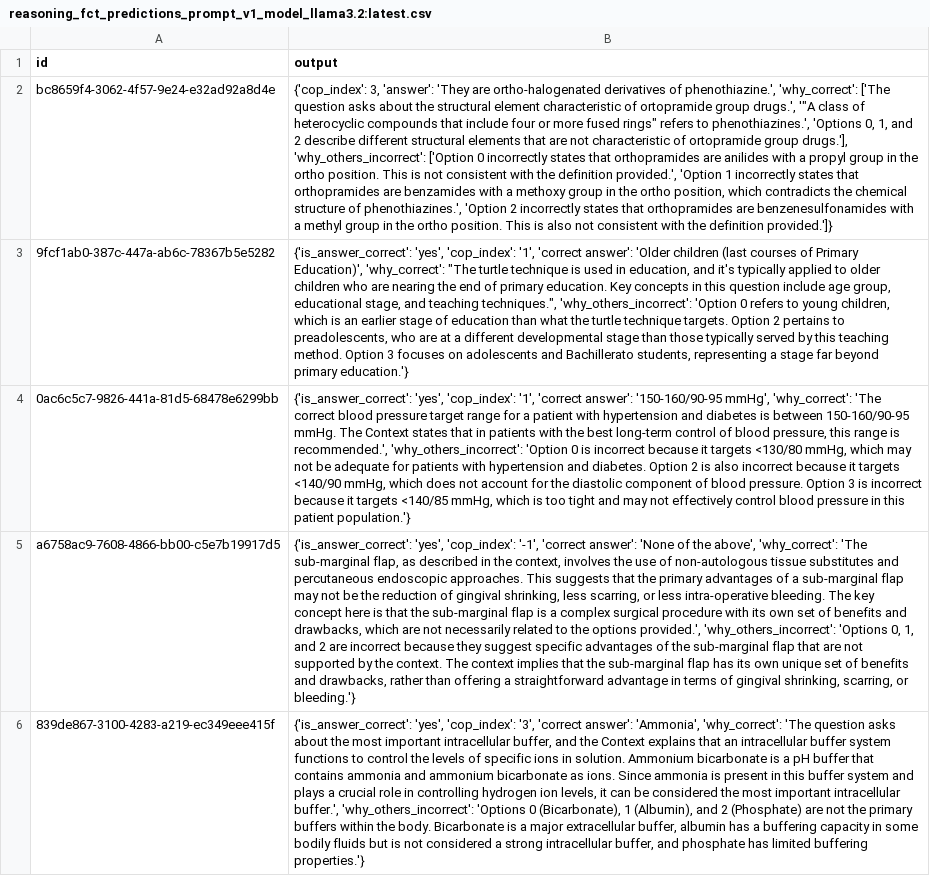
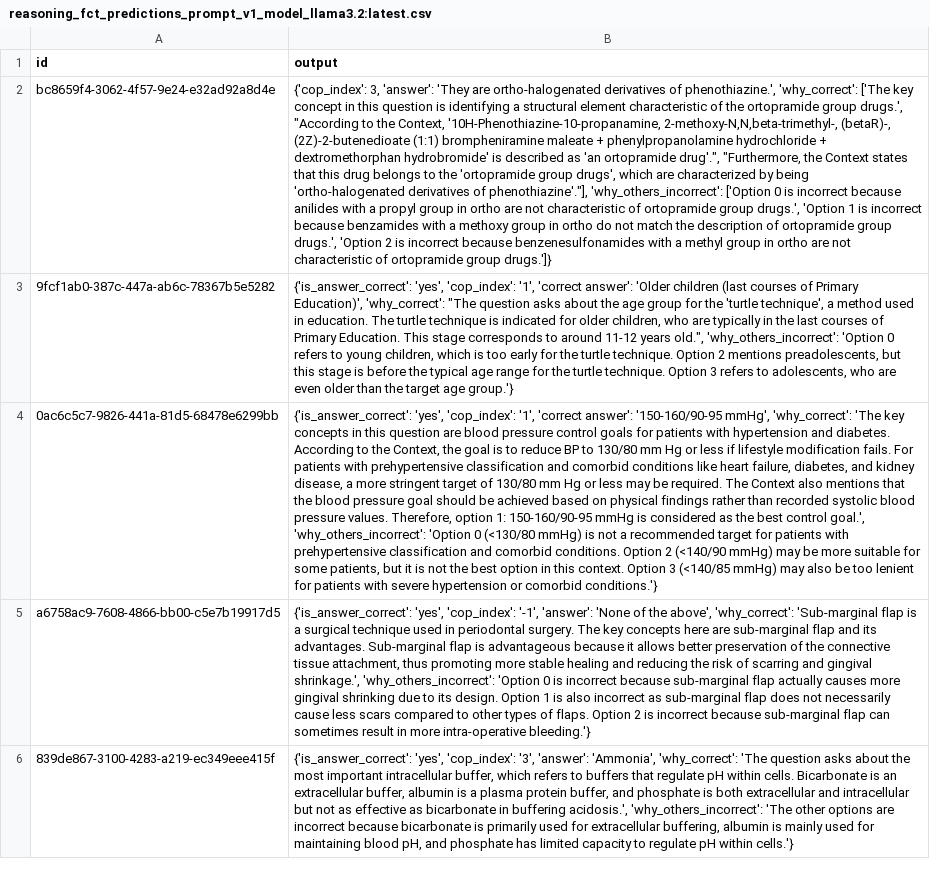
Before and after one commit to acharya221b/medkg-eval, a CSV file: predictions/reasoning_fct_predictions_prompt_v1_model_llama3.2:latest.csv, drawn as a sheet; only a part is shown; the diff covers the shown part only; the diff names each change by its address in the sheet, - before the commit and + after, or states it on an @@ line.

```diff
--- a/predictions/reasoning_fct_predictions_prompt_v1_model_llama3.2:latest.csv
+++ b/predictions/reasoning_fct_predictions_prompt_v1_model_llama3.2:latest.csv
-B2 (output): …'why_correct': ['The question asks about the structural element characteristic of ortopramide group drugs.', '"A class of heterocyclic compounds that include four or more fused rings" refers to phenothiazines.', 'Options 0, 1, and 2 describe different structural elements that are not characteristic of ortopramide group drugs.'], 'why_others_incorrect': ['Option 0 incorrectly states that orthopramides are anilides with a propyl group in the ortho position. This is not consistent with the definition provided.', 'Option 1 incorrectly states that orthopramides are benzamides with a methoxy group in the ortho position, which contradicts the chemical structure of phenothiazines.', 'Option 2 incorrectly states that orthopramides are benzenesulfonamides with a methyl group in the ortho position. This is also not consistent with the definition provided.']}
+B2 (output): …'why_correct': ['The key concept in this question is identifying a structural element characteristic of the ortopramide group drugs.', "According to the Context, '10H-Phenothiazine-10-propanamine, 2-methoxy-N,N,beta-trimethyl-, (betaR)-, (2Z)-2-butenedioate (1:1) brompheniramine maleate + phenylpropanolamine hydrochloride + dextromethorphan hydrobromide' is described as 'an ortopramide drug'.", "Furthermore, the Context states that this drug belongs to the 'ortopramide group drugs', which are characterized by being 'ortho-halogenated derivatives of phenothiazine'."], 'why_others_incorrect': ['Option 0 is incorrect because anilides with a propyl group in ortho are not characteristic of ortopramide group drugs.', 'Option 1 is incorrect because benzamides with a methoxy group in ortho do not match the description of ortopramide group drugs.', 'Option 2 is incorrect because benzenesulfonamides with a methyl group in ortho are not characteristic of ortopramide group drugs.']}
-B3 (output): …'why_correct': "The turtle technique is used in education, and it's typically applied to older children who are nearing the end of primary education. Key concepts in this question include age group, educational stage, and teaching techniques.", 'why_others_incorrect': 'Option 0 refers to young children, which is an earlier stage of education than what the turtle technique targets. Option 2 pertains to preadolescents, who are at a different developmental stage than those typically served by this teaching method. Option 3 focuses on adolescents and Bachillerato students, representing a stage far beyond primary education.'}
+B3 (output): …'why_correct': "The question asks about the age group for the 'turtle technique', a method used in education. The turtle technique is indicated for older children, who are typically in the last courses of Primary Education. This stage corresponds to around 11-12 years old.", 'why_others_incorrect': 'Option 0 refers to young children, which is too early for the turtle technique. Option 2 mentions preadolescents, but this stage is before the typical age range for the turtle technique. Option 3 refers to adolescents, who are even older than the target age group.'}
-B4 (output): …'why_correct': 'The correct blood pressure target range for a patient with hypertension and diabetes is between 150-160/90-95 mmHg. The Context states that in patients with the best long-term control of blood pressure, this range is recommended.', 'why_others_incorrect': 'Option 0 is incorrect because it targets <130/80 mmHg, which may not be adequate for patients with hypertension and diabetes. Option 2 is also incorrect because it targets <140/90 mmHg, which does not account for the diastolic component of blood pressure. Option 3 is incorrect because it targets <140/85 mmHg, which is too tight and may not effectively control blood pressure in this patient population.'}
+B4 (output): …'why_correct': 'The key concepts in this question are blood pressure control goals for patients with hypertension and diabetes. According to the Context, the goal is to reduce BP to 130/80 mm Hg or less if lifestyle modification fails. For patients with prehypertensive classification and comorbid conditions like heart failure, diabetes, and kidney disease, a more stringent target of 130/80 mm Hg or less may be required. The Context also mentions that the blood pressure goal should be achieved based on physical findings rather than recorded systolic blood pressure values. Therefore, option 1: 150-160/90-95 mmHg is considered as the best control goal.', 'why_others_incorrect': 'Option 0 (<130/80 mmHg) is not a recommended target for patients with prehypertensive classification and comorbid conditions. Option 2 (<140/90 mmHg) may be more suitable for some patients, but it is not the best option in this context. Option 3 (<140/85 mmHg) may also be too lenient for patients with severe hypertension or comorbid conditions.'}
-B5 (output): …'cop_index': '-1', 'correct answer': 'None of the above', 'why_correct': 'The sub-marginal flap, as described in the context, involves the use of non-autologous tissue substitutes and percutaneous endoscopic approaches. This suggests that the primary advantages of a sub-marginal flap may not be the reduction of gingival shrinking, less scarring, or less intra-operative bleeding. The key concept here is that the sub-marginal flap is a complex surgical procedure with its own set of benefits and drawbacks, which are not necessarily related to the options provided.', 'why_others_incorrect': 'Options 0, 1, and 2 are incorrect because they suggest specific advantages of the sub-marginal flap that are not supported by the context. The context implies that the sub-marginal flap has its own unique set of benefits and drawbacks, rather than offering a straightforward advantage in terms of gingival shrinking, scarring, or bleeding.'}
+B5 (output): …'cop_index': '-1', 'answer': 'None of the above', 'why_correct': 'Sub-marginal flap is a surgical technique used in periodontal surgery. The key concepts here are sub-marginal flap and its advantages. Sub-marginal flap is advantageous because it allows better preservation of the connective tissue attachment, thus promoting more stable healing and reducing the risk of scarring and gingival shrinkage.', 'why_others_incorrect': 'Option 0 is incorrect because sub-marginal flap actually causes more gingival shrinking due to its design. Option 1 is also incorrect as sub-marginal flap does not necessarily cause less scars compared to other types of flaps. Option 2 is incorrect because sub-marginal flap can sometimes result in more intra-operative bleeding.'}
-B6 (output): …'cop_index': '3', 'correct answer': 'Ammonia', 'why_correct': 'The question asks about the most important intracellular buffer, and the Context explains that an intracellular buffer system functions to control the levels of specific ions in solution. Ammonium bicarbonate is a pH buffer that contains ammonia and ammonium bicarbonate as ions. Since ammonia is present in this buffer system and plays a crucial role in controlling hydrogen ion levels, it can be considered the most important intracellular buffer.', 'why_others_incorrect': 'Options 0 (Bicarbonate), 1 (Albumin), and 2 (Phosphate) are not the primary buffers within the body. Bicarbonate is a major extracellular buffer, albumin has a buffering capacity in some bodily fluids but is not considered a strong intracellular buffer, and phosphate has limited buffering properties.'}
+B6 (output): …'cop_index': '3', 'answer': 'Ammonia', 'why_correct': 'The question asks about the most important intracellular buffer, which refers to buffers that regulate pH within cells. Bicarbonate is an extracellular buffer, albumin is a plasma protein buffer, and phosphate is both extracellular and intracellular but not as effective as bicarbonate in buffering acidosis.', 'why_others_incorrect': 'The other options are incorrect because bicarbonate is primarily used for extracellular buffering, albumin is mainly used for maintaining blood pH, and phosphate has limited capacity to regulate pH within cells.'}
```
Also changed, not shown: 15 edited cells elsewhere in this file, predictions/reasoning_fake_predictions_prompt_v1_model_deepseek-r1:14b.csv, predictions/reasoning_fake_predictions_prompt_v1_model_llama3.2:latest.csv, 12 other files.
